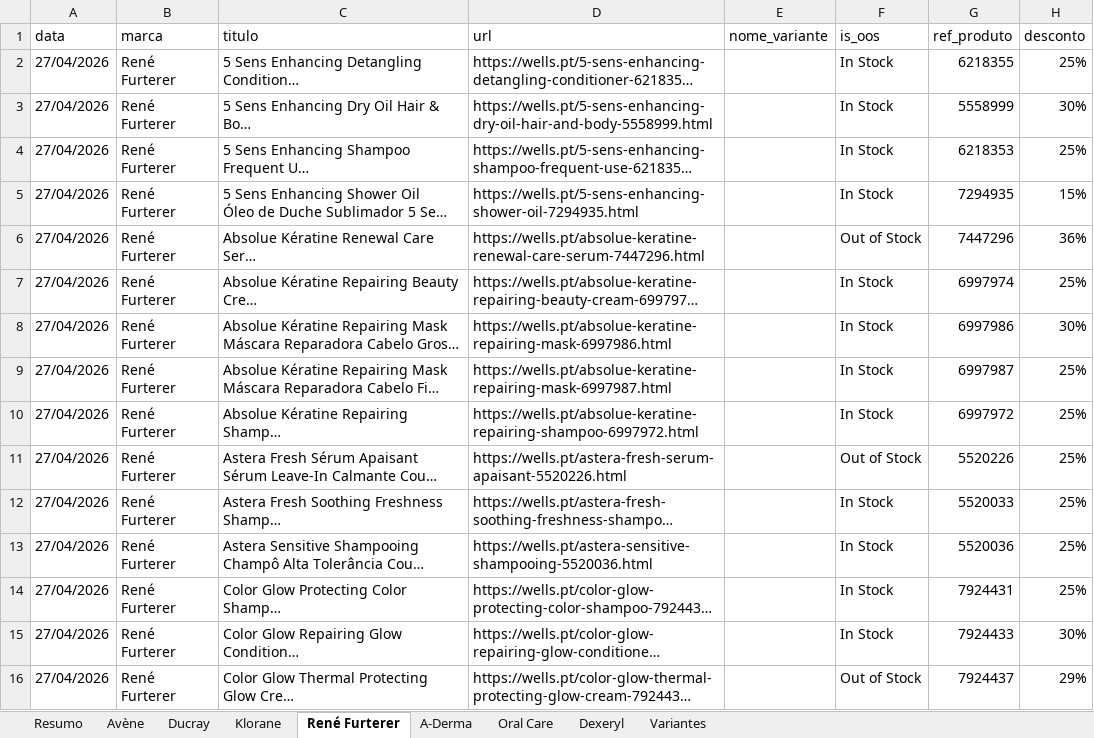
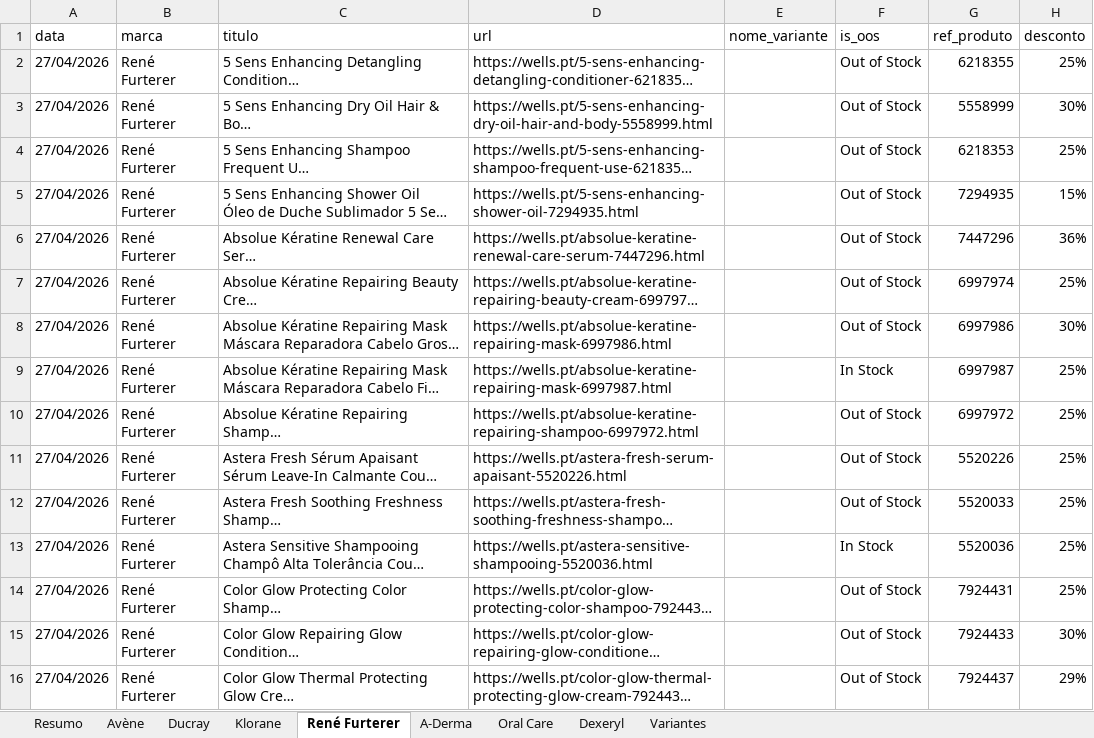
Before and after one commit to SofiaSilva1995/wells-online-monitor, an Excel workbook: logs/Consolidado_27_04_2026.xlsx, sheet René Furterer, drawn as a sheet; only a part is shown; long unchanged cells end in …; values as stored, in another font and other column widths than the file's, no cell formats; table styles not drawn; the diff covers the shown part only; the diff names each change by its address in the sheet, - before the commit and + after, or states it on an @@ line.

```diff
--- a/logs/Consolidado_27_04_2026.xlsx (sheet René Furterer)
+++ b/logs/Consolidado_27_04_2026.xlsx (sheet René Furterer)
-F2:F5 (is_oos): In Stock
+F2:F5 (is_oos): Out of Stock
-F7:F8 (is_oos): In Stock
+F7:F8 (is_oos): Out of Stock
-F10 (is_oos): In Stock
+F10 (is_oos): Out of Stock
-F12 (is_oos): In Stock
+F12 (is_oos): Out of Stock
-F14:F15 (is_oos): In Stock
+F14:F15 (is_oos): Out of Stock
```
Also changed, not shown: 37 edited cells elsewhere in this sheet, sheet Oral Care, sheet Ducray, sheet Klorane, sheet Variantes, sheet Resumo, sheet Avène, 2 more sheets, cell formats, 3 other files.
